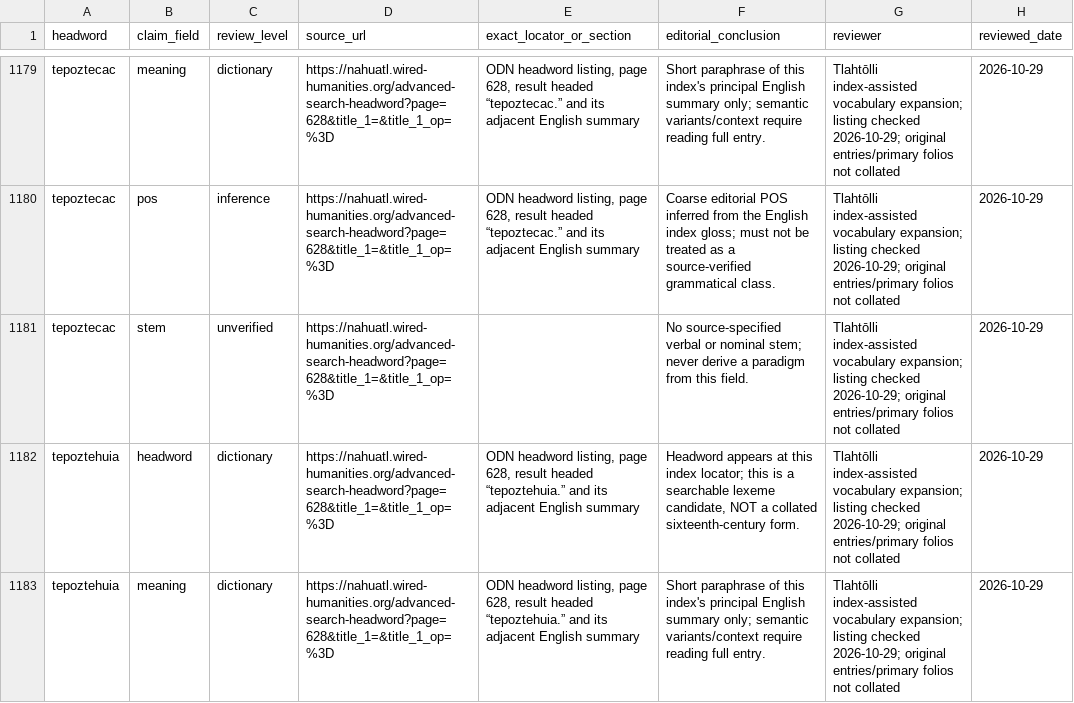
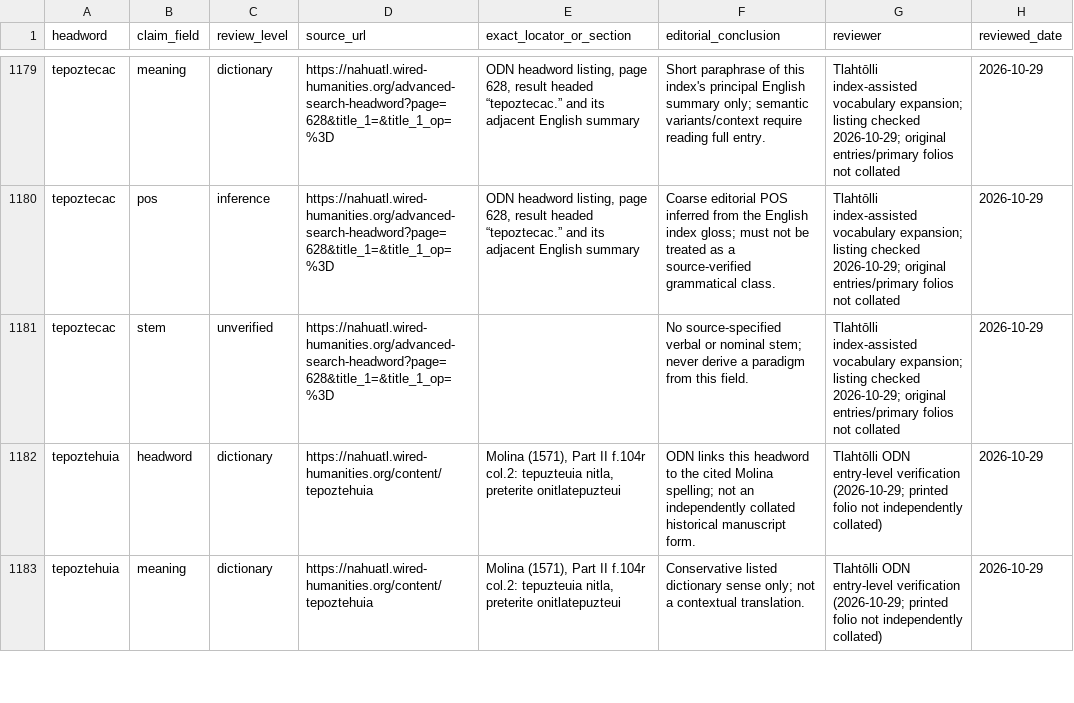
Before and after one commit to niftybacon/tlahtolli, a CSV file: claim_audit.csv, drawn as a sheet; only a part is shown, gaps mark what is left out; the diff covers the shown part only.

Commit message:
Document current 210-headword state and verify two source-located Molina verb entries

```diff
--- a/claim_audit.csv
+++ b/claim_audit.csv
@@ -1181,3 +1181,3 @@ headword,claim_field,review_level,source_url,exact_locator_or_section,editorial_
 "tepoztecac","stem","unverified","https://nahuatl.wired-humanities.org/advanced-search-headword?page=628&title_1=&title_1_op=%3D","","No source-specified verbal or nominal stem; never derive a paradigm from this field.","Tlahtōlli index-assisted vocabulary expansion; listing checked 2026-10-29; original entries/primary folios not collated","2026-10-29"
-"tepoztehuia","headword","dictionary","https://nahuatl.wired-humanities.org/advanced-search-headword?page=628&title_1=&title_1_op=%3D","ODN headword listing, page 628, result headed “tepoztehuia.” and its adjacent English summary","Headword appears at this index locator; this is a searchable lexeme candidate, NOT a collated sixteenth-century form.","Tlahtōlli index-assisted vocabulary expansion; listing checked 2026-10-29; original entries/primary folios not collated","2026-10-29"
-"tepoztehuia","meaning","dictionary","https://nahuatl.wired-humanities.org/advanced-search-headword?page=628&title_1=&title_1_op=%3D","ODN headword listing, page 628, result headed “tepoztehuia.” and its adjacent English summary","Short paraphrase of this index's principal English summary only; semantic variants/context require reading full entry.","Tlahtōlli index-assisted vocabulary expansion; listing checked 2026-10-29; original entries/primary folios not collated","2026-10-29"
+"tepoztehuia","headword","dictionary","https://nahuatl.wired-humanities.org/content/tepoztehuia","Molina (1571), Part II f.104r col.2: tepuzteuia nitla, preterite onitlatepuzteui","ODN links this headword to the cited Molina spelling; not an independently collated historical manuscript form.","Tlahtōlli ODN entry-level verification (2026-10-29; printed folio not independently collated)","2026-10-29"
+"tepoztehuia","meaning","dictionary","https://nahuatl.wired-humanities.org/content/tepoztehuia","Molina (1571), Part II f.104r col.2: tepuzteuia nitla, preterite onitlatepuzteui","Conservative listed dictionary sense only; not a contextual translation.","Tlahtōlli ODN entry-level verification (2026-10-29; printed folio not independently collated)","2026-10-29"
```
Also changed, not shown: 24 edited cells elsewhere in this file, 14 other files.
